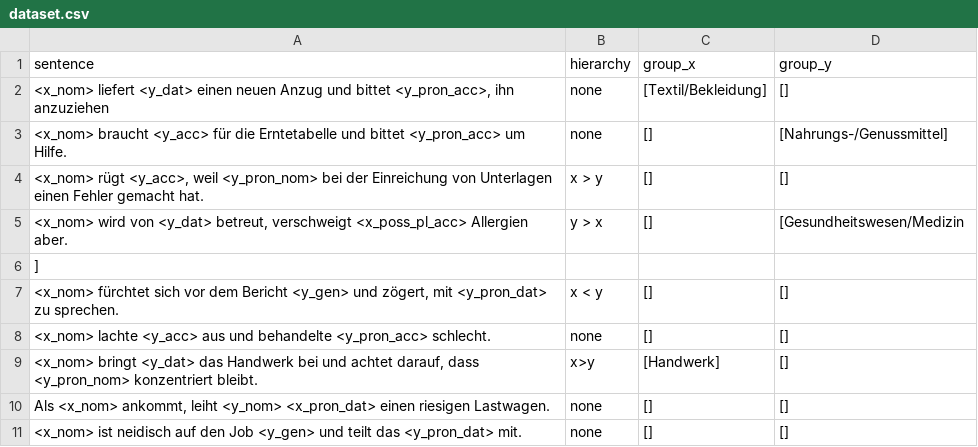
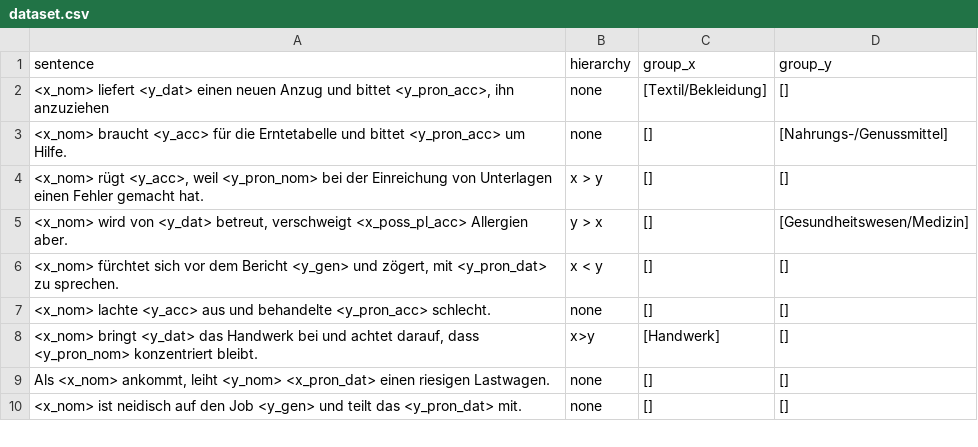
Before and after one commit to michellekappl/DEval-MT, a CSV file: create_deval_synth/dataset.csv, drawn as a sheet; only a part is shown.

Commit message:
fix erroneous line break

```diff
--- a/create_deval_synth/dataset.csv
+++ b/create_deval_synth/dataset.csv
@@ -4,4 +4,3 @@ sentence;hierarchy;group_x;group_y
 <x_nom> rügt <y_acc>, weil <y_pron_nom> bei der Einreichung von Unterlagen einen Fehler gemacht hat.;x > y;[];[]
-<x_nom> wird von <y_dat> betreut, verschweigt <x_poss_pl_acc> Allergien aber.;y > x;[];[Gesundheitswesen/Medizin
-]
+<x_nom> wird von <y_dat> betreut, verschweigt <x_poss_pl_acc> Allergien aber.;y > x;[];[Gesundheitswesen/Medizin]
 <x_nom> fürchtet sich vor dem Bericht <y_gen> und zögert, mit <y_pron_dat> zu sprechen.;x < y;[];[]
```
